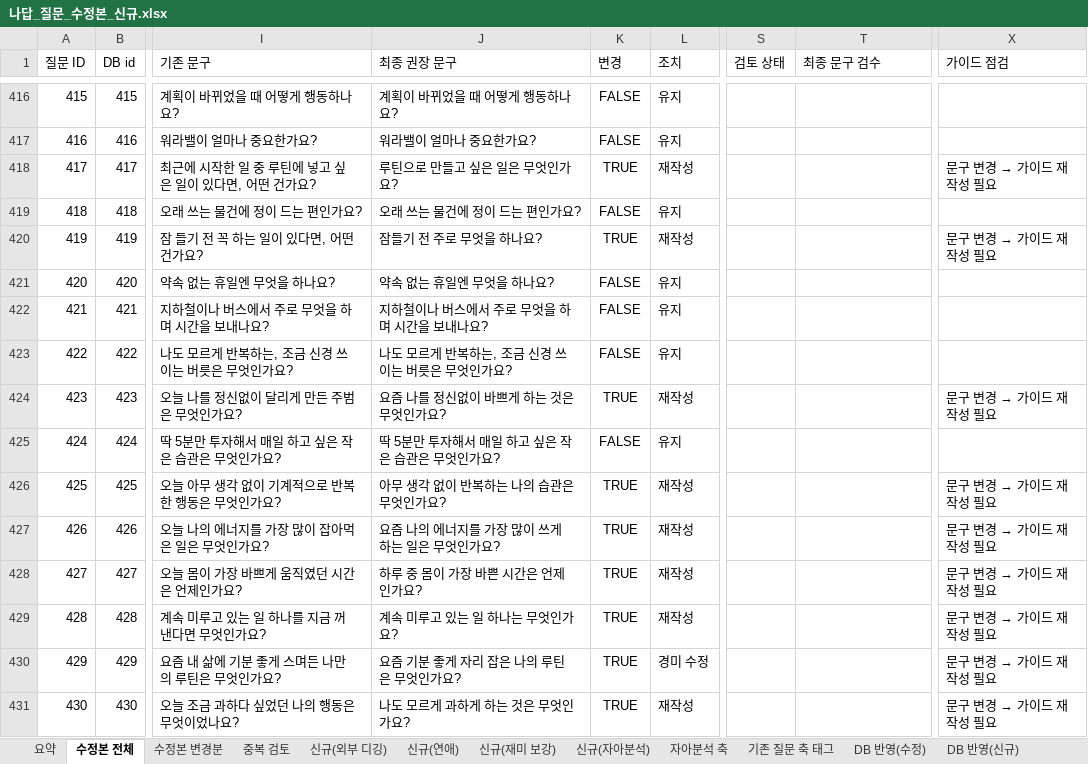
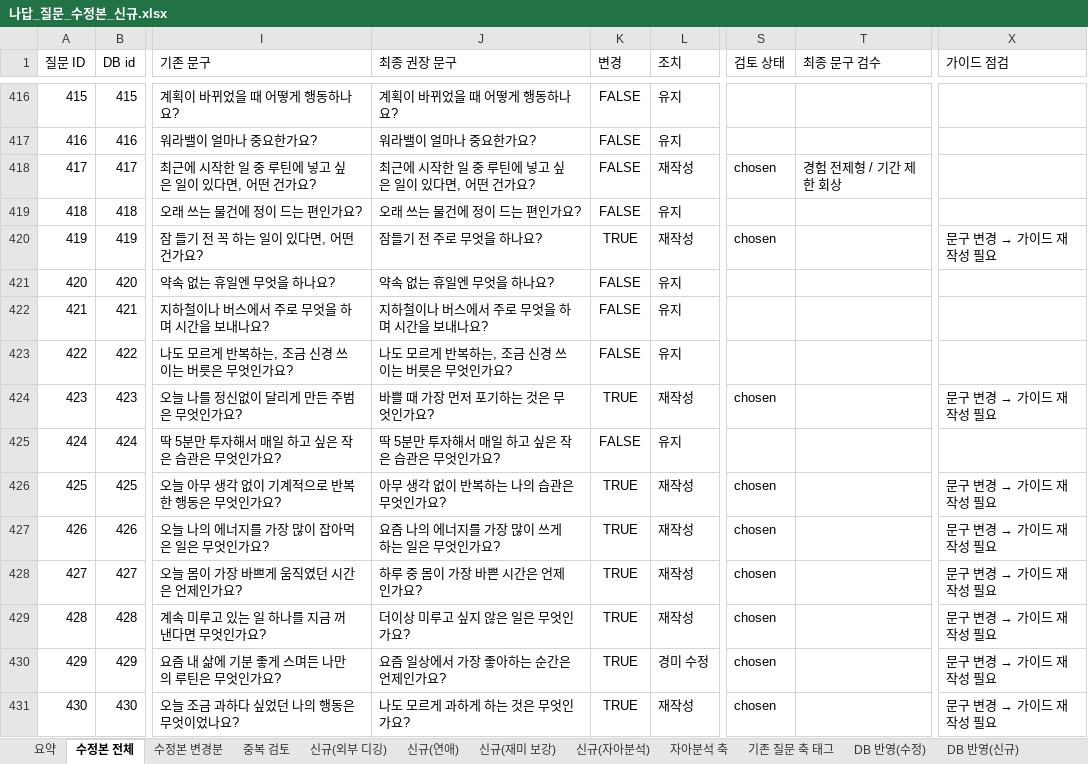
Before and after one commit to ahnhyun3921-alt/questions, an Excel workbook: output/나답_질문_수정본_신규.xlsx, sheet 수정본 전체, drawn as a sheet; only a part is shown, gaps mark what is left out; values as stored, in another font and other column widths than the file's, no borders; the diff covers the shown part only; the diff names each change by its address in the sheet, - before the commit and + after, or states it on an @@ line.

```diff
--- a/output/나답_질문_수정본_신규.xlsx (sheet 수정본 전체)
+++ b/output/나답_질문_수정본_신규.xlsx (sheet 수정본 전체)
-J418 (최종 권장 문구): 루틴으로 만들고 싶은 일은 무엇인가요?
+J418 (최종 권장 문구): 최근에 시작한 일 중 루틴에 넣고 싶은 일이 있다면, 어떤 건가요?
-K418 (변경): TRUE
+K418 (변경): FALSE
-S418 (검토 상태): (empty)
+S418 (검토 상태): chosen
-T418 (최종 문구 검수): (empty)
+T418 (최종 문구 검수): 경험 전제형 / 기간 제한 회상
@@ X418 (가이드 점검): 문구 변경 → 가이드 재작성 필요 → (empty) @@
-S420 (검토 상태): (empty)
+S420 (검토 상태): chosen
-J424 (최종 권장 문구): 요즘 나를 정신없이 바쁘게 하는 것은 무엇인가요?
+J424 (최종 권장 문구): 바쁠 때 가장 먼저 포기하는 것은 무엇인가요?
-S424 (검토 상태): (empty)
+S424 (검토 상태): chosen
-S426:S431 (검토 상태): (empty)
+S426:S431 (검토 상태): chosen
-J429 (최종 권장 문구): 계속 미루고 있는 일 하나는 무엇인가요?
+J429 (최종 권장 문구): 더이상 미루고 싶지 않은 일은 무엇인가요?
-J430 (최종 권장 문구): 요즘 기분 좋게 자리 잡은 나의 루틴은 무엇인가요?
+J430 (최종 권장 문구): 요즘 일상에서 가장 좋아하는 순간은 언제인가요?
```
Also changed, not shown: 493 edited cells elsewhere in this sheet, sheet 수정본 변경분, sheet DB 반영(수정), sheet DB 반영(비활성화), sheet 요약, output/daily_questions_revised.xlsx, output/final_questions.xlsx, 21 other files.
